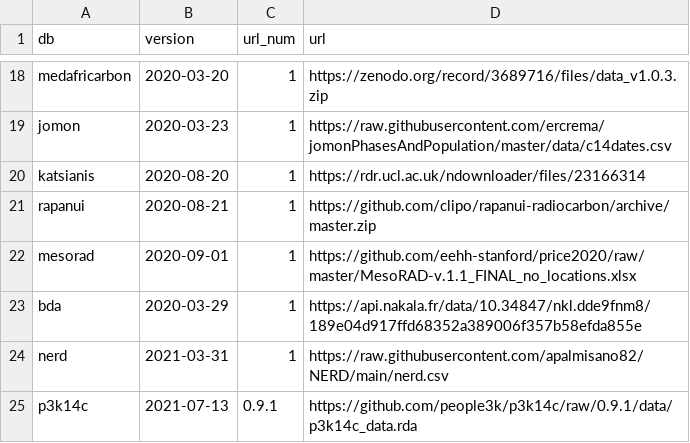
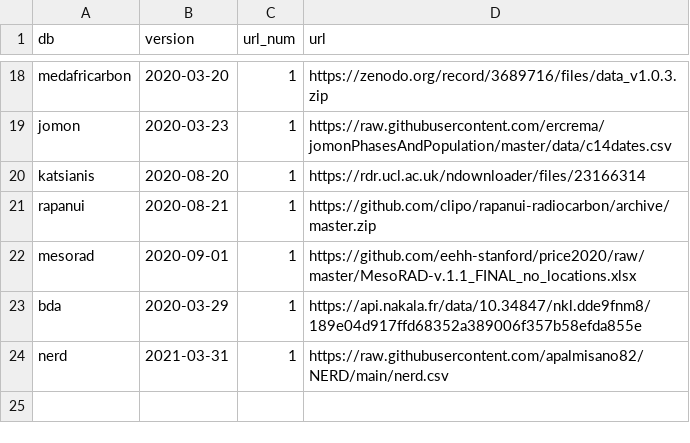
Before and after one commit to ropensci/c14bazAAR, a CSV file: data-raw/url_reference.csv, drawn as a sheet; only a part is shown, gaps mark what is left out; the diff names each change by its address in the sheet, - before the commit and + after, or states it on an @@ line.

Commit message:
does not have to be added in this old table

```diff
--- a/data-raw/url_reference.csv
+++ b/data-raw/url_reference.csv
-row 25: p3k14c | 2021-07-13 | 0.9.1 | https://github.com/people3k/p3k14c/raw/0.9.1/data/p3k14c_data.rda
```
